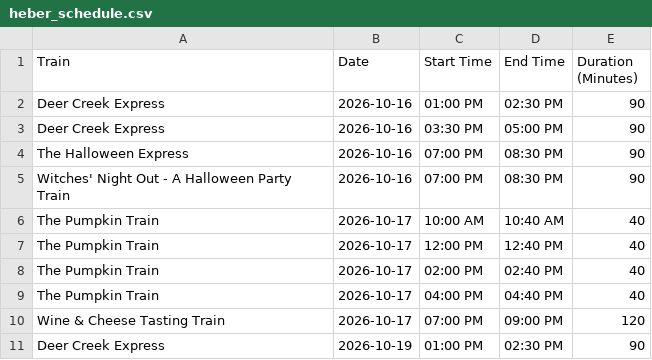
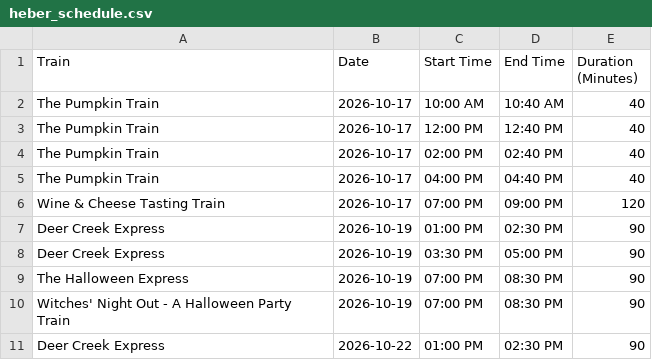
Before and after one commit to rmawhinney12/DK-Calendar, a CSV file: heber_schedule.csv, drawn as a sheet; only a part is shown; the shorter side is filled out with more unchanged rows.

```diff
--- a/heber_schedule.csv
+++ b/heber_schedule.csv
@@ -1,6 +1,2 @@
 Train,Date,Start Time,End Time,Duration (Minutes)
-Deer Creek Express,2026-10-16,01:00 PM,02:30 PM,90
-Deer Creek Express,2026-10-16,03:30 PM,05:00 PM,90
-The Halloween Express,2026-10-16,07:00 PM,08:30 PM,90
-Witches' Night Out - A Halloween Party Train,2026-10-16,07:00 PM,08:30 PM,90
 The Pumpkin Train,2026-10-17,10:00 AM,10:40 AM,40
```
Also changed, not shown: combined_calendar.csv, 1 other file.
